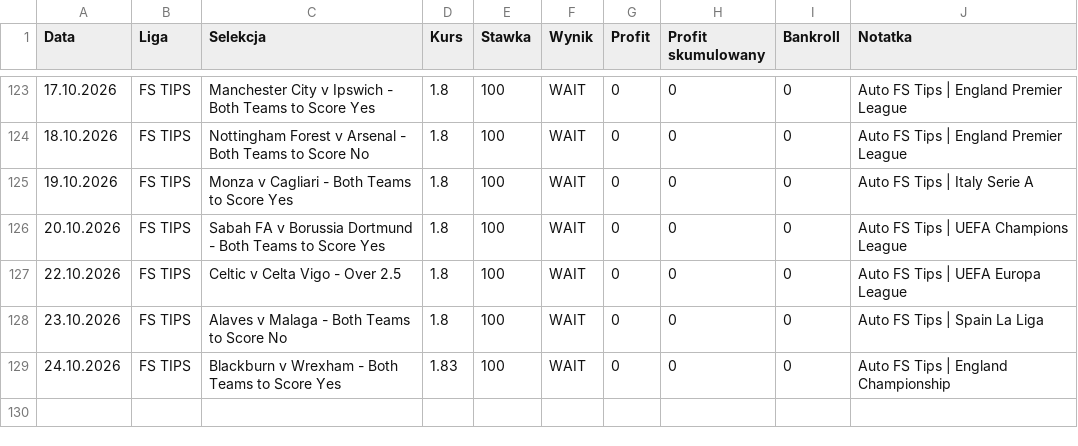
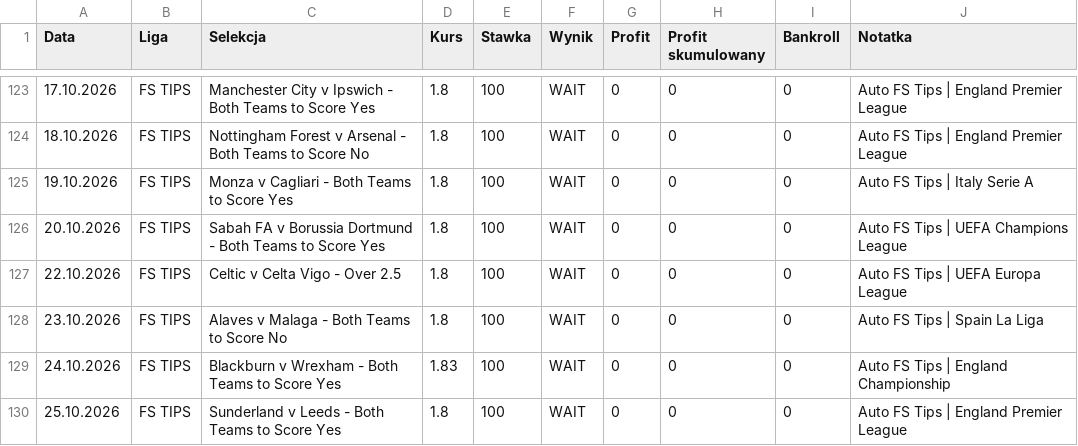
Before and after one commit to Octagon93/Bet_Tracker, a CSV file: bets_data.csv, drawn as a sheet; only a part is shown, gaps mark what is left out; the diff names each change by its address in the sheet, - before the commit and + after, or states it on an @@ line.

```diff
--- a/bets_data.csv
+++ b/bets_data.csv
+row 130: 25.10.2026 | FS TIPS | Sunderland v Leeds - Both Teams to Score Yes | 1.8 | 100 | WAIT | 0 | 0 | 0 | Auto FS Tips | England Premier League
```
